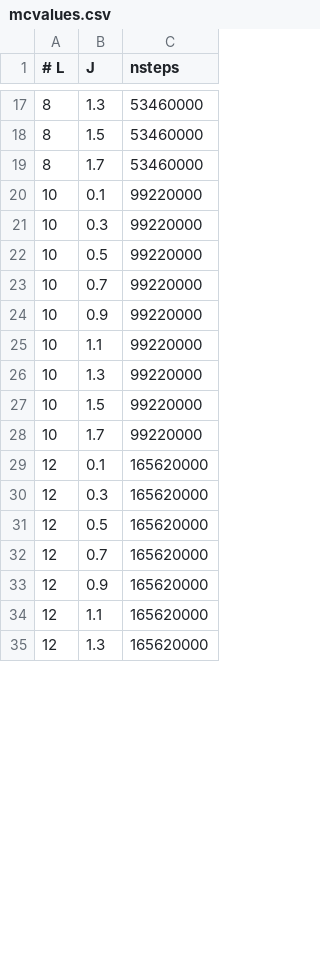
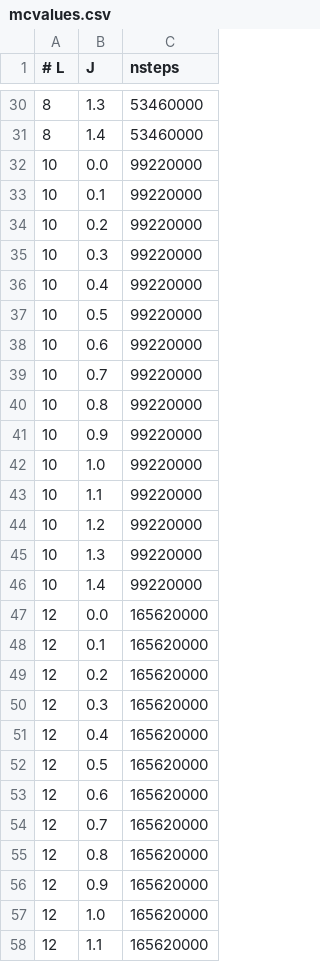
Before and after one commit to Stefaniecalus/O3NLSM-MC, a CSV file: HPC stuff/mcvalues.csv, drawn as a sheet; only a part is shown, gaps mark what is left out; the shorter side is filled out with more unchanged rows; the diff covers the shown part only.

```diff
--- a/HPC stuff/mcvalues.csv
+++ b/HPC stuff/mcvalues.csv
@@ -17,18 +30,29 @@
 8,1.3,53460000
-8,1.5,53460000
-8,1.7,53460000
+8,1.4,53460000
+10,0.0,99220000
 10,0.1,99220000
+10,0.2,99220000
 10,0.3,99220000
+10,0.4,99220000
 10,0.5,99220000
+10,0.6,99220000
 10,0.7,99220000
+10,0.8,99220000
 10,0.9,99220000
+10,1.0,99220000
 10,1.1,99220000
+10,1.2,99220000
 10,1.3,99220000
-10,1.5,99220000
-10,1.7,99220000
+10,1.4,99220000
+12,0.0,165620000
 12,0.1,165620000
+12,0.2,165620000
 12,0.3,165620000
+12,0.4,165620000
 12,0.5,165620000
+12,0.6,165620000
 12,0.7,165620000
+12,0.8,165620000
 12,0.9,165620000
+12,1.0,165620000
 12,1.1,165620000
```
Also changed, not shown: 29 added rows, 4 removed rows and 4 edited cells elsewhere in this file, 2 other files.
